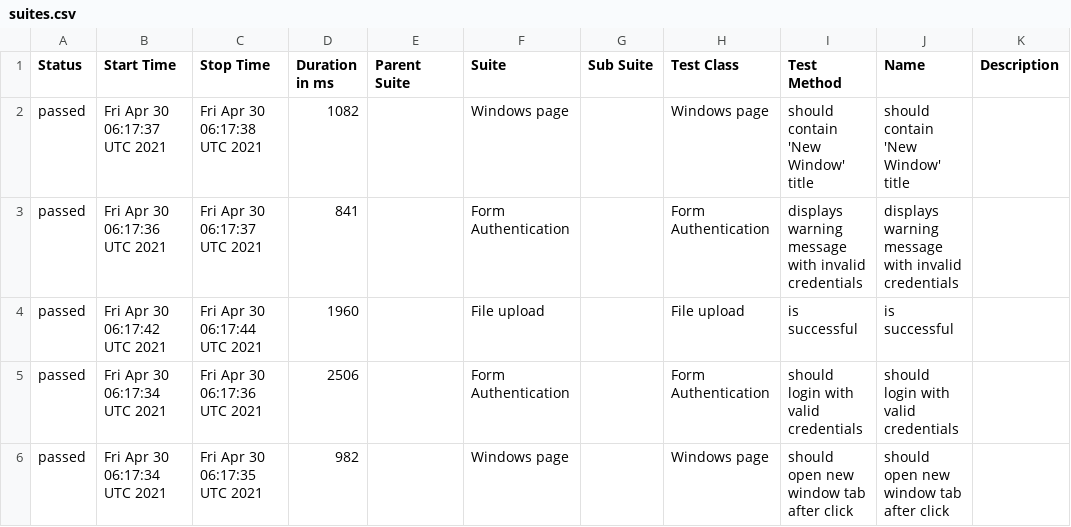
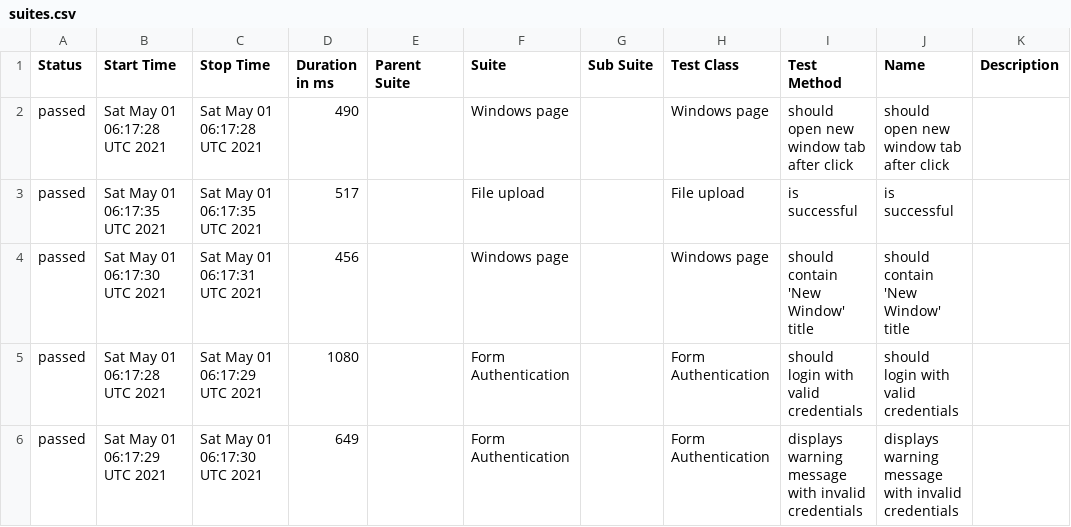
Before and after one commit to isandratskiy/webdriverio5-typescript-draft, a CSV file: data/suites.csv, drawn as a sheet.

```diff
--- a/data/suites.csv
+++ b/data/suites.csv
@@ -1,6 +1,6 @@
 "Status","Start Time","Stop Time","Duration in ms","Parent Suite","Suite","Sub Suite","Test Class","Test Method","Name","Description"
-"passed","Fri Apr 30 06:17:37 UTC 2021","Fri Apr 30 06:17:38 UTC 2021","1082","","Windows page","","Windows page","should contain 'New Window' title","should contain 'New Window' title",""
-"passed","Fri Apr 30 06:17:36 UTC 2021","Fri Apr 30 06:17:37 UTC 2021","841","","Form Authentication","","Form Authentication","displays warning message with invalid credentials","displays warning message with invalid credentials",""
-"passed","Fri Apr 30 06:17:42 UTC 2021","Fri Apr 30 06:17:44 UTC 2021","1960","","File upload","","File upload","is successful","is successful",""
-"passed","Fri Apr 30 06:17:34 UTC 2021","Fri Apr 30 06:17:36 UTC 2021","2506","","Form Authentication","","Form Authentication","should login with valid credentials","should login with valid credentials",""
-"passed","Fri Apr 30 06:17:34 UTC 2021","Fri Apr 30 06:17:35 UTC 2021","982","","Windows page","","Windows page","should open new window tab after click","should open new window tab after click",""
+"passed","Sat May 01 06:17:28 UTC 2021","Sat May 01 06:17:28 UTC 2021","490","","Windows page","","Windows page","should open new window tab after click","should open new window tab after click",""
+"passed","Sat May 01 06:17:35 UTC 2021","Sat May 01 06:17:35 UTC 2021","517","","File upload","","File upload","is successful","is successful",""
+"passed","Sat May 01 06:17:30 UTC 2021","Sat May 01 06:17:31 UTC 2021","456","","Windows page","","Windows page","should contain 'New Window' title","should contain 'New Window' title",""
+"passed","Sat May 01 06:17:28 UTC 2021","Sat May 01 06:17:29 UTC 2021","1080","","Form Authentication","","Form Authentication","should login with valid credentials","should login with valid credentials",""
+"passed","Sat May 01 06:17:29 UTC 2021","Sat May 01 06:17:30 UTC 2021","649","","Form Authentication","","Form Authentication","displays warning message with invalid credentials","displays warning message with invalid credentials",""
```
Also changed, not shown: 19 other files.
